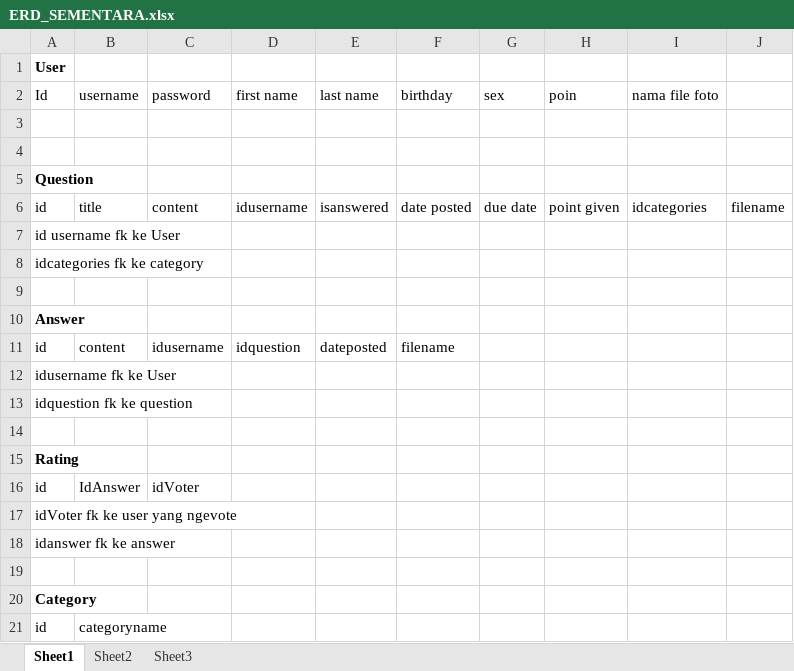
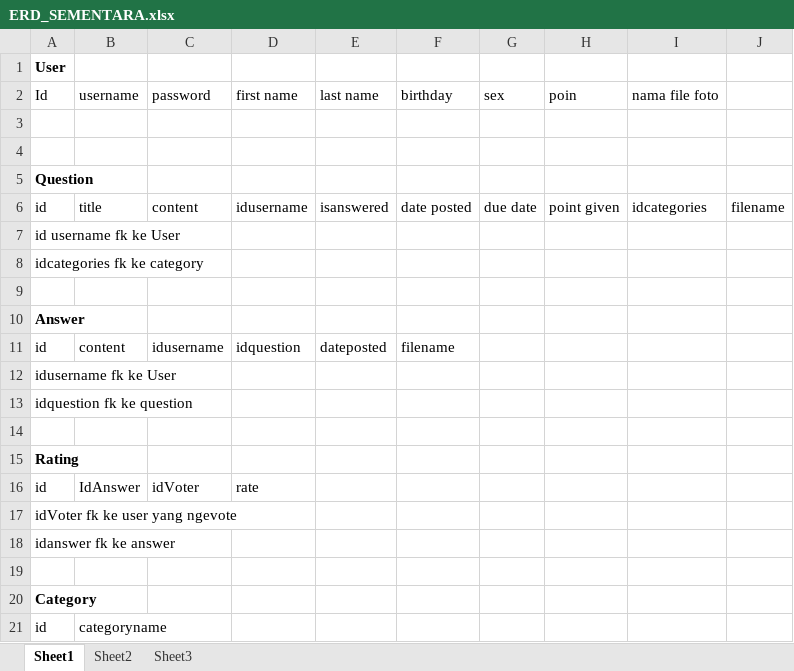
Before and after one commit to juankarsten/SILINTONG, an Excel workbook: ERD_SEMENTARA.xlsx, sheet Sheet1, drawn as a sheet; values as stored, in another font and other column widths than the file's, no borders; the diff names each change by its address in the sheet, - before the commit and + after, or states it on an @@ line.

```diff
--- a/ERD_SEMENTARA.xlsx (sheet Sheet1)
+++ b/ERD_SEMENTARA.xlsx (sheet Sheet1)
-D16 (first name): (empty)
+D16 (first name): rate
```
Also changed, not shown: 7 other files.
